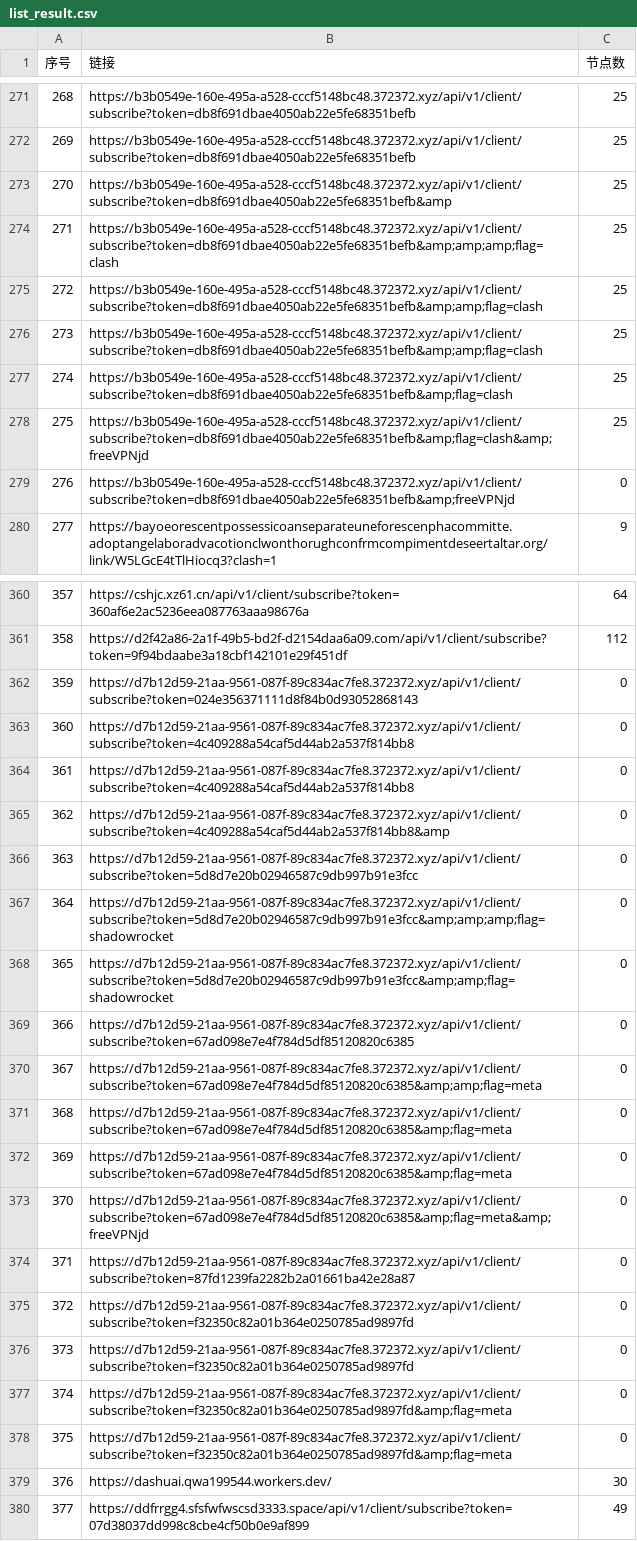
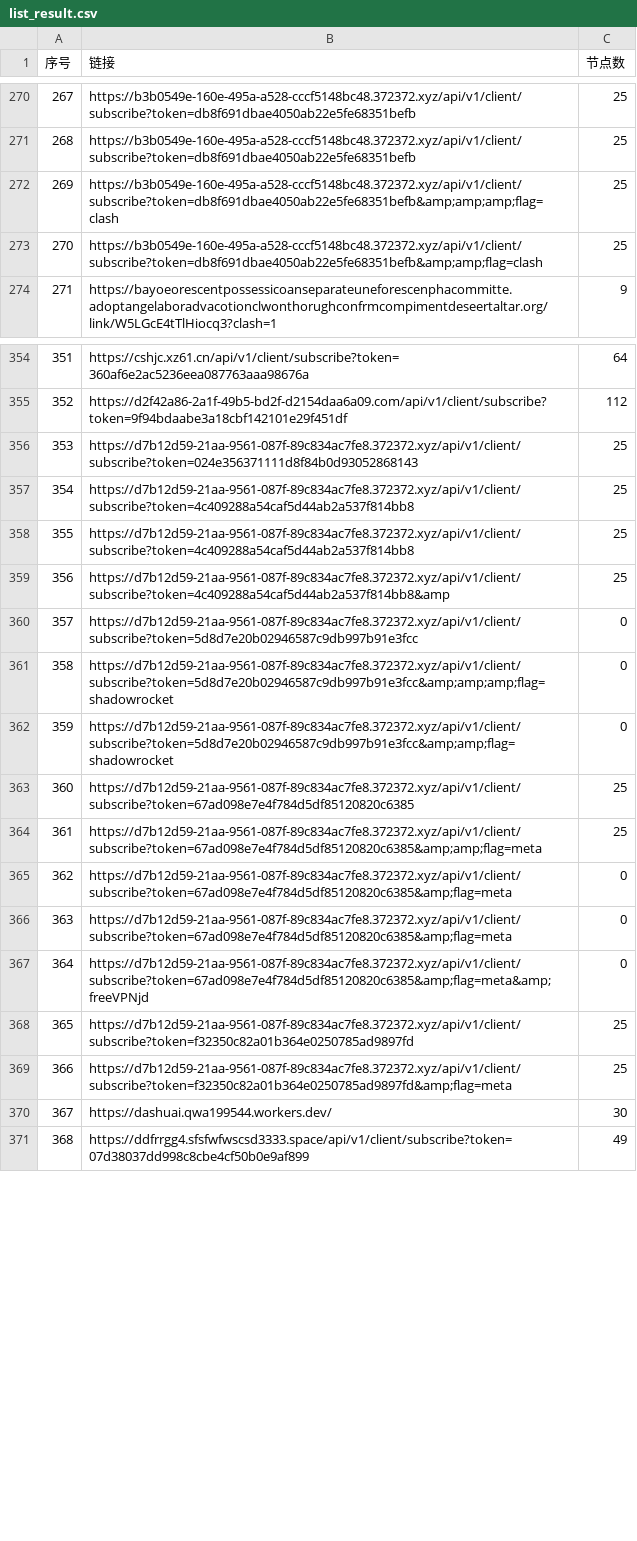
Before and after one commit to 3878590578/NoMoreWalls, a CSV file: list_result.csv, drawn as a sheet; only a part is shown, gaps mark what is left out; removed rows and columns are numbered as before the commit, all else as after; the diff covers the shown part only; the diff names each change by its address in the sheet, - before the commit and + after, or states it on an @@ line.

```diff
--- a/list_result.csv
+++ b/list_result.csv
@@ column A (序号) renumbered between rows 199 and 834 @@
-row 273: 270 | https://b3b0549e-160e-495a-a528-cccf5148bc48.372372.xyz/api/v1/client/subscribe?token=db8f691dbae4050ab22e5fe68351befb&amp | 25
-row 276: 273 | https://b3b0549e-160e-495a-a528-cccf5148bc48.372372.xyz/api/v1/client/subscribe?token=db8f691dbae4050ab22e5fe68351befb&amp;amp;flag=clash | 25
-row 277: 274 | https://b3b0549e-160e-495a-a528-cccf5148bc48.372372.xyz/api/v1/client/subscribe?token=db8f691dbae4050ab22e5fe68351befb&amp;flag=clash | 25
-row 278: 275 | https://b3b0549e-160e-495a-a528-cccf5148bc48.372372.xyz/api/v1/client/subscribe?token=db8f691dbae4050ab22e5fe68351befb&amp;flag=clash&amp;freeVPNjd | 25
-row 279: 276 | https://b3b0549e-160e-495a-a528-cccf5148bc48.372372.xyz/api/v1/client/subscribe?token=db8f691dbae4050ab22e5fe68351befb&amp;freeVPNjd | 0
-C356:C359 (节点数): 0
+C356:C359 (节点数): 25
-C363:C364 (节点数): 0
+C363:C364 (节点数): 25
-row 374: 371 | https://d7b12d59-21aa-9561-087f-89c834ac7fe8.372372.xyz/api/v1/client/subscribe?token=87fd1239fa2282b2a01661ba42e28a87 | 0
-C368 (节点数): 0
+C368 (节点数): 25
-row 376: 373 | https://d7b12d59-21aa-9561-087f-89c834ac7fe8.372372.xyz/api/v1/client/subscribe?token=f32350c82a01b364e0250785ad9897fd | 0
-C369 (节点数): 0
+C369 (节点数): 25
-row 378: 375 | https://d7b12d59-21aa-9561-087f-89c834ac7fe8.372372.xyz/api/v1/client/subscribe?token=f32350c82a01b364e0250785ad9897fd&amp;flag=meta | 0
```
Also changed, not shown: 6 added rows, 5 removed rows and 37 edited cells elsewhere in this file, 53 other files.
